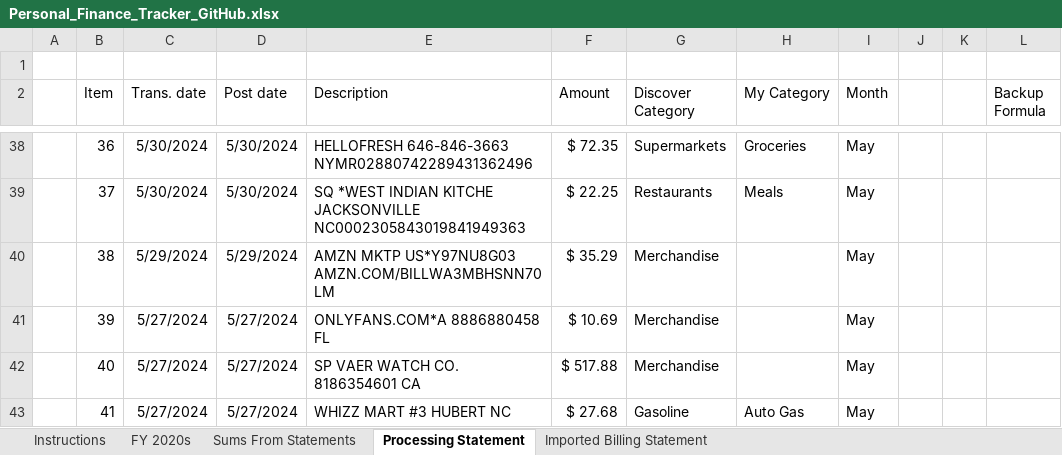
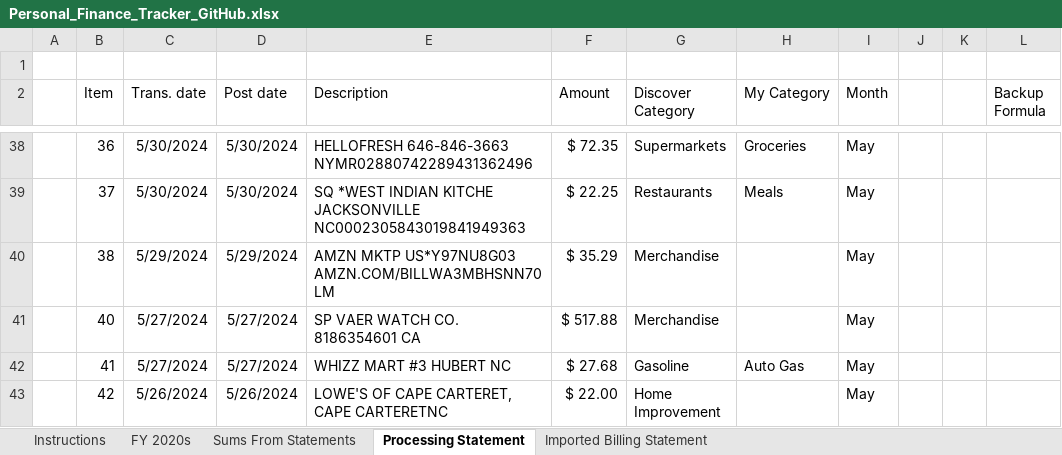
Before and after one commit to GarrettBarton/Useful_Things, an Excel workbook: Personal_Finance_Tracker_GitHub.xlsx, sheet Processing Statement, drawn as a sheet; only a part is shown, gaps mark what is left out; the shorter side is filled out with more unchanged rows; values as stored, in another font and other column widths than the file's, no borders; table styles not drawn; the diff names each change by its address in the sheet, - before the commit and + after, or states it on an @@ line.

Commit message:
Add files via upload

```diff
--- a/Personal_Finance_Tracker_GitHub.xlsx (sheet Processing Statement)
+++ b/Personal_Finance_Tracker_GitHub.xlsx (sheet Processing Statement)
-row 41:  | 39 | 5/27/2024 | 5/27/2024 | ONLYFANS.COM*A 8886880458 FL | $ 10.69 | Merchandise |  | May
```
Also changed, not shown: sheet Imported Billing Statement.
